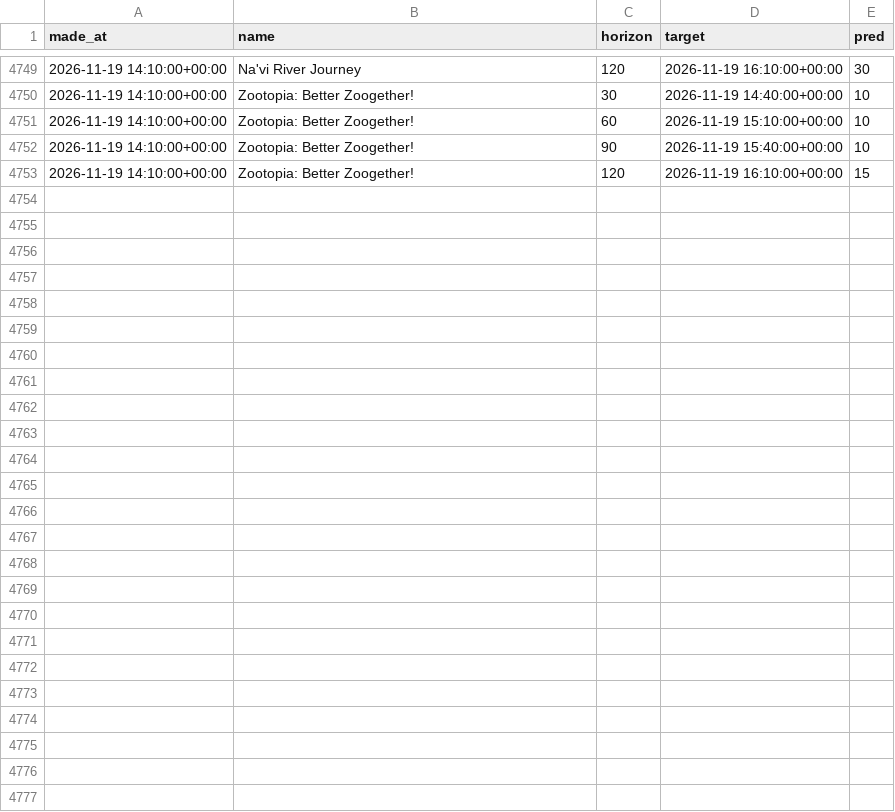
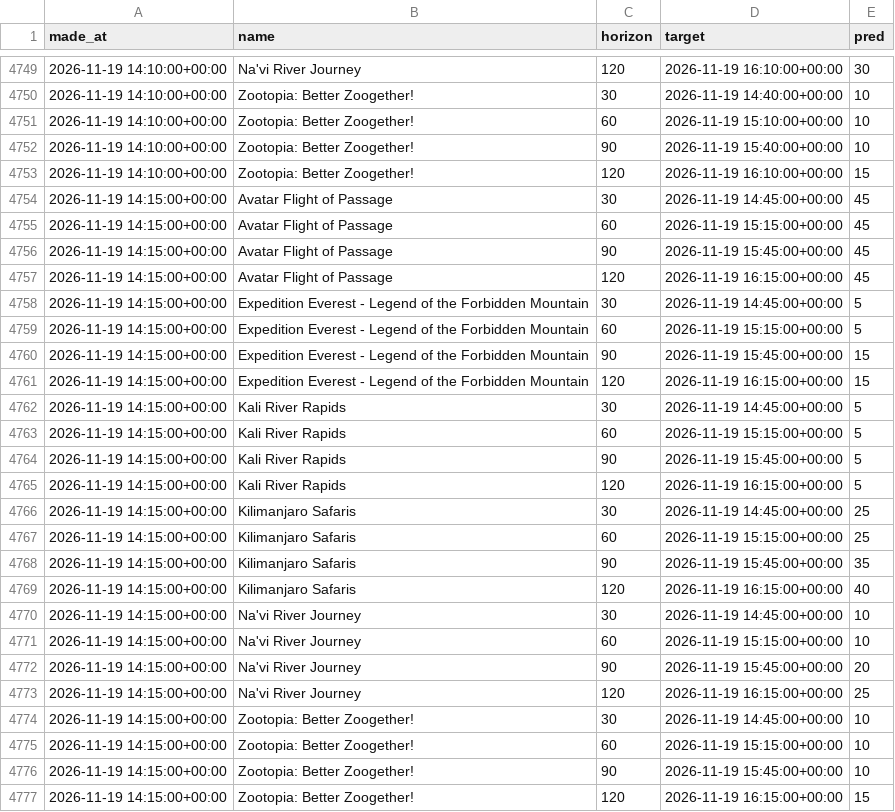
Before and after one commit to swerve357/mk-forecast, a CSV file: data/pred_log_animal_kingdom.csv, drawn as a sheet; only a part is shown, gaps mark what is left out; the diff names each change by its address in the sheet, - before the commit and + after, or states it on an @@ line.

```diff
--- a/data/pred_log_animal_kingdom.csv
+++ b/data/pred_log_animal_kingdom.csv
+row 4754: 2026-11-19 14:15:00+00:00 | Avatar Flight of Passage | 30 | 2026-11-19 14:45:00+00:00 | 45
+row 4755: 2026-11-19 14:15:00+00:00 | Avatar Flight of Passage | 60 | 2026-11-19 15:15:00+00:00 | 45
+row 4756: 2026-11-19 14:15:00+00:00 | Avatar Flight of Passage | 90 | 2026-11-19 15:45:00+00:00 | 45
+row 4757: 2026-11-19 14:15:00+00:00 | Avatar Flight of Passage | 120 | 2026-11-19 16:15:00+00:00 | 45
+row 4758: 2026-11-19 14:15:00+00:00 | Expedition Everest - Legend of the Forbidden Mountain | 30 | 2026-11-19 14:45:00+00:00 | 5
+row 4759: 2026-11-19 14:15:00+00:00 | Expedition Everest - Legend of the Forbidden Mountain | 60 | 2026-11-19 15:15:00+00:00 | 5
+row 4760: 2026-11-19 14:15:00+00:00 | Expedition Everest - Legend of the Forbidden Mountain | 90 | 2026-11-19 15:45:00+00:00 | 15
+row 4761: 2026-11-19 14:15:00+00:00 | Expedition Everest - Legend of the Forbidden Mountain | 120 | 2026-11-19 16:15:00+00:00 | 15
+row 4762: 2026-11-19 14:15:00+00:00 | Kali River Rapids | 30 | 2026-11-19 14:45:00+00:00 | 5
+row 4763: 2026-11-19 14:15:00+00:00 | Kali River Rapids | 60 | 2026-11-19 15:15:00+00:00 | 5
+row 4764: 2026-11-19 14:15:00+00:00 | Kali River Rapids | 90 | 2026-11-19 15:45:00+00:00 | 5
+row 4765: 2026-11-19 14:15:00+00:00 | Kali River Rapids | 120 | 2026-11-19 16:15:00+00:00 | 5
+row 4766: 2026-11-19 14:15:00+00:00 | Kilimanjaro Safaris | 30 | 2026-11-19 14:45:00+00:00 | 25
+row 4767: 2026-11-19 14:15:00+00:00 | Kilimanjaro Safaris | 60 | 2026-11-19 15:15:00+00:00 | 25
+row 4768: 2026-11-19 14:15:00+00:00 | Kilimanjaro Safaris | 90 | 2026-11-19 15:45:00+00:00 | 35
+row 4769: 2026-11-19 14:15:00+00:00 | Kilimanjaro Safaris | 120 | 2026-11-19 16:15:00+00:00 | 40
+row 4770: 2026-11-19 14:15:00+00:00 | Na'vi River Journey | 30 | 2026-11-19 14:45:00+00:00 | 10
+row 4771: 2026-11-19 14:15:00+00:00 | Na'vi River Journey | 60 | 2026-11-19 15:15:00+00:00 | 10
+row 4772: 2026-11-19 14:15:00+00:00 | Na'vi River Journey | 90 | 2026-11-19 15:45:00+00:00 | 20
+row 4773: 2026-11-19 14:15:00+00:00 | Na'vi River Journey | 120 | 2026-11-19 16:15:00+00:00 | 25
+row 4774: 2026-11-19 14:15:00+00:00 | Zootopia: Better Zoogether! | 30 | 2026-11-19 14:45:00+00:00 | 10
+row 4775: 2026-11-19 14:15:00+00:00 | Zootopia: Better Zoogether! | 60 | 2026-11-19 15:15:00+00:00 | 10
+row 4776: 2026-11-19 14:15:00+00:00 | Zootopia: Better Zoogether! | 90 | 2026-11-19 15:45:00+00:00 | 10
+row 4777: 2026-11-19 14:15:00+00:00 | Zootopia: Better Zoogether! | 120 | 2026-11-19 16:15:00+00:00 | 15
```
Also changed, not shown: data/pred_log_epcot.csv, data/pred_log_hollywood_studios.csv, 16 other files.
